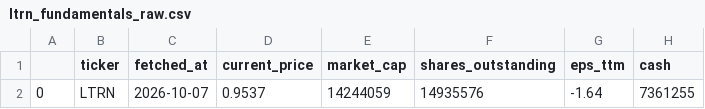
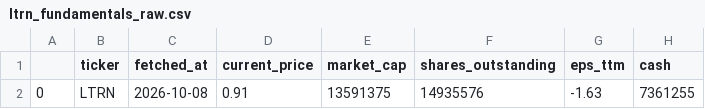
Before and after one commit to averma-ltrn/ltrn-stock-analyzer, a CSV file: data/raw/ltrn_fundamentals_raw.csv, drawn as a sheet; only a part is shown; the diff names each change by its address in the sheet, - before the commit and + after, or states it on an @@ line.

```diff
--- a/data/raw/ltrn_fundamentals_raw.csv
+++ b/data/raw/ltrn_fundamentals_raw.csv
-C2 (fetched_at): 2026-10-07
+C2 (fetched_at): 2026-10-08
-D2 (current_price): 0.9537
+D2 (current_price): 0.91
-E2 (market_cap): 14244059
+E2 (market_cap): 13591375
-G2 (eps_ttm): -1.64
+G2 (eps_ttm): -1.63
```
Also changed, not shown: data/processed/ltrn_indicators.csv, data/raw/ltrn_prices_raw.csv, 1 other file.
